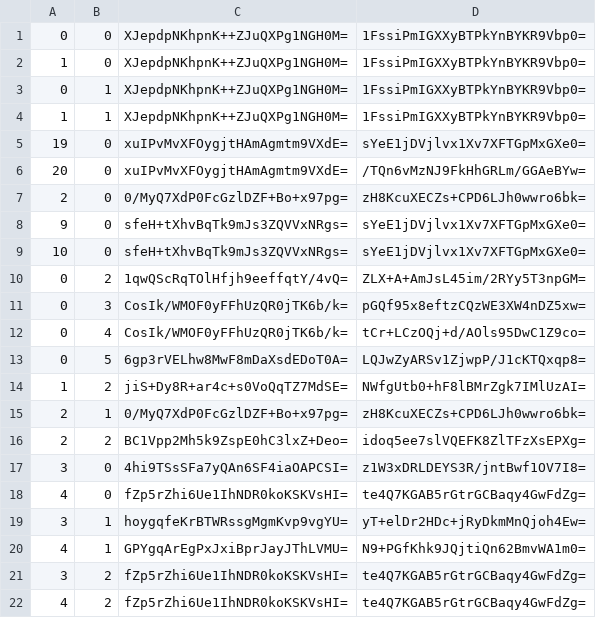
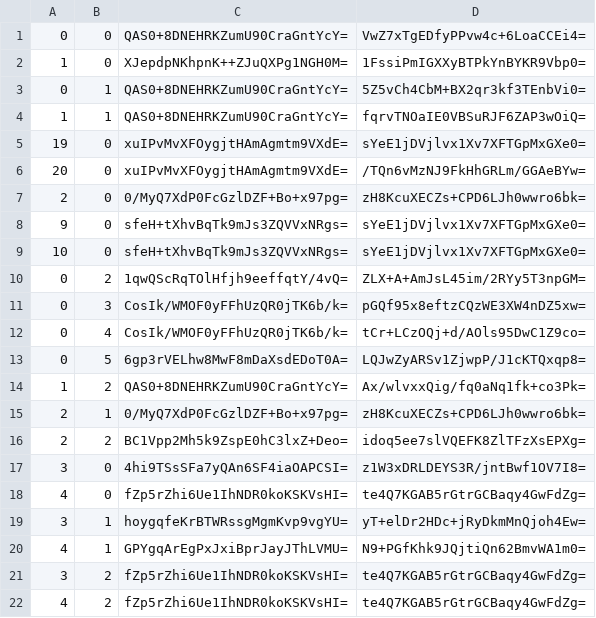
Before and after one commit to Sneezry/mcmapweb, a CSV file: tiles/zoom.-1/metadata/k.0.0.csv, drawn as a sheet.

```diff
--- a/tiles/zoom.-1/metadata/k.0.0.csv
+++ b/tiles/zoom.-1/metadata/k.0.0.csv
@@ -1,5 +1,5 @@
-0,0,XJepdpNKhpnK++ZJuQXPg1NGH0M=,1FssiPmIGXXyBTPkYnBYKR9Vbp0=
+0,0,QAS0+8DNEHRKZumU90CraGntYcY=,VwZ7xTgEDfyPPvw4c+6LoaCCEi4=
 1,0,XJepdpNKhpnK++ZJuQXPg1NGH0M=,1FssiPmIGXXyBTPkYnBYKR9Vbp0=
-0,1,XJepdpNKhpnK++ZJuQXPg1NGH0M=,1FssiPmIGXXyBTPkYnBYKR9Vbp0=
-1,1,XJepdpNKhpnK++ZJuQXPg1NGH0M=,1FssiPmIGXXyBTPkYnBYKR9Vbp0=
+0,1,QAS0+8DNEHRKZumU90CraGntYcY=,5Z5vCh4CbM+BX2qr3kf3TEnbVi0=
+1,1,QAS0+8DNEHRKZumU90CraGntYcY=,fqrvTNOaIE0VBSuRJF6ZAP3wOiQ=
 19,0,xuIPvMvXFOygjtHAmAgmtm9VXdE=,sYeE1jDVjlvx1Xv7XFTGpMxGXe0=
@@ -13,3 +13,3 @@
 0,5,6gp3rVELhw8MwF8mDaXsdEDoT0A=,LQJwZyARSv1ZjwpP/J1cKTQxqp8=
-1,2,jiS+Dy8R+ar4c+s0VoQqTZ7MdSE=,NWfgUtb0+hF8lBMrZgk7IMlUzAI=
+1,2,QAS0+8DNEHRKZumU90CraGntYcY=,Ax/wlvxxQig/fq0aNq1fk+co3Pk=
 2,1,0/MyQ7XdP0FcGzlDZF+Bo+x97pg=,zH8KcuXECZs+CPD6LJh0wwro6bk=
```
Also changed, not shown: tiles/zoom.-2/metadata/k.0.0.csv, tiles/zoom.-3/metadata/k.0.0.csv, 18 other files.
